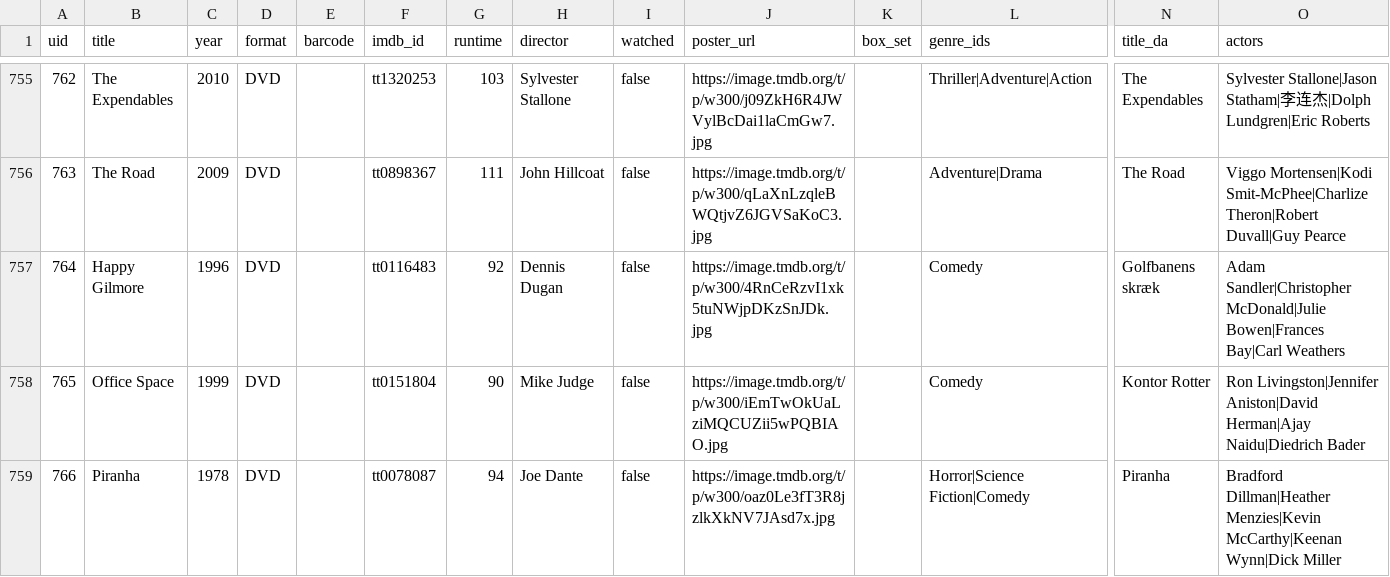
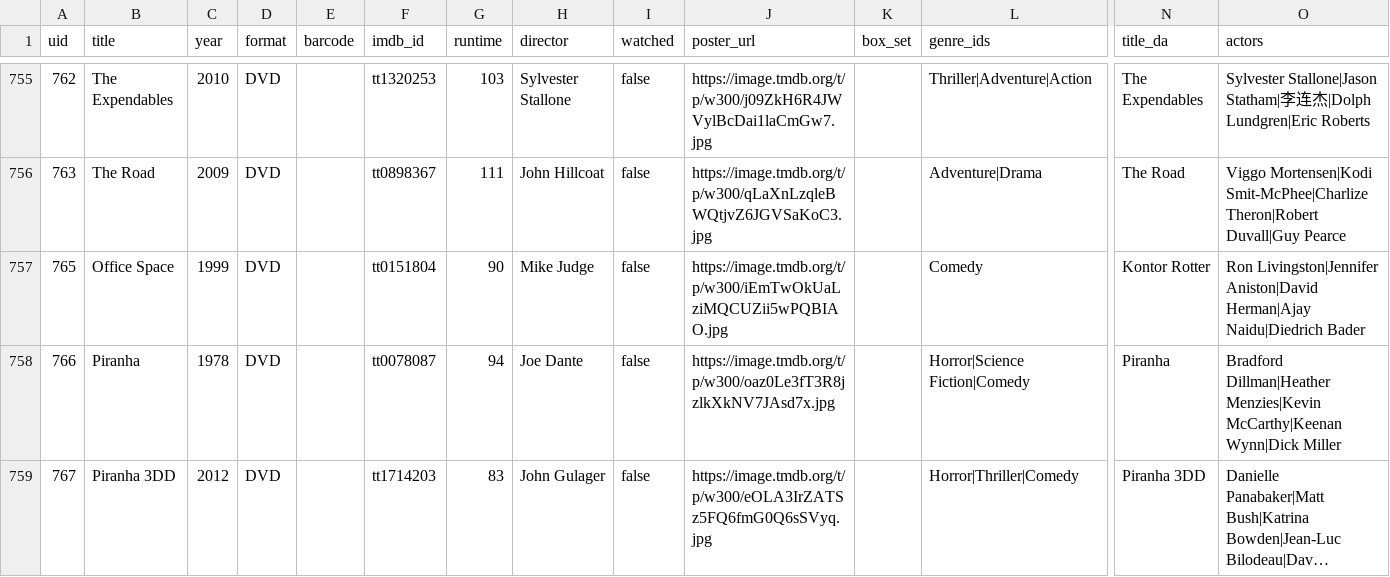
Before and after one commit to wonderdk/BeKindRewind, a CSV file: movies.csv, drawn as a sheet; only a part is shown, gaps mark what is left out; the shorter side is filled out with more unchanged rows; long unchanged cells end in …; rows hold the shown columns only; the diff names each change by its address in the sheet, - before the commit and + after, or states it on an @@ line.

Commit message:
Delete 'Happy Gilmore' from movies list
Removed 'Happy Gilmore' entry from movies.csv.

```diff
--- a/movies.csv
+++ b/movies.csv
-row 757: 764 | Happy Gilmore | 1996 | DVD |  | tt0116483 | 92 | Dennis Dugan | false | https://image.tmdb.org/t/p/w300/4RnCeRzvI1xk5tuNWjpDKzSnJDk.jpg |  | Comedy | Golfbanens skræk | Adam Sandler|Christopher McDonald|Julie Bowen|Frances Bay|Carl Weathers
```
